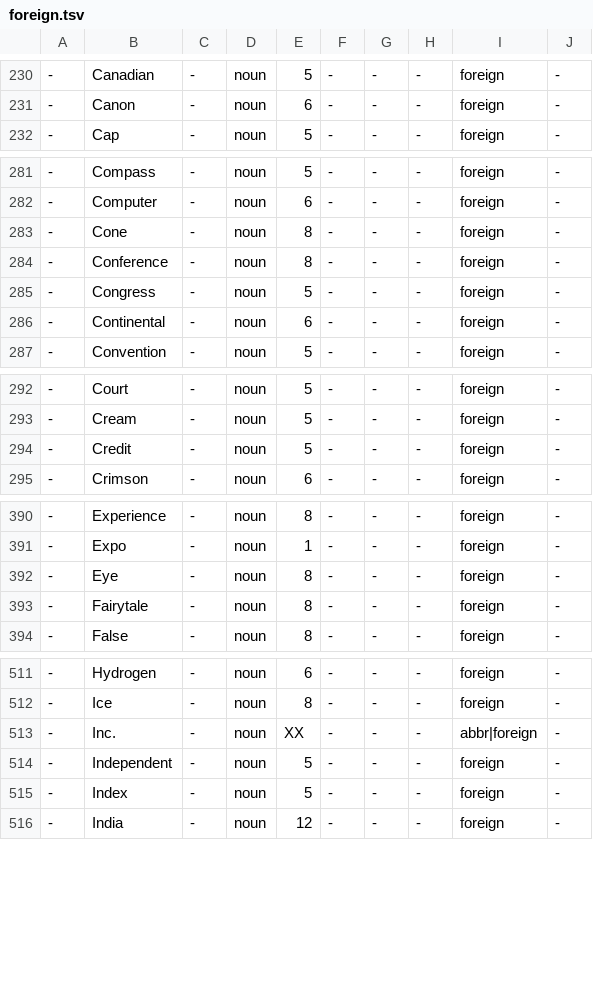
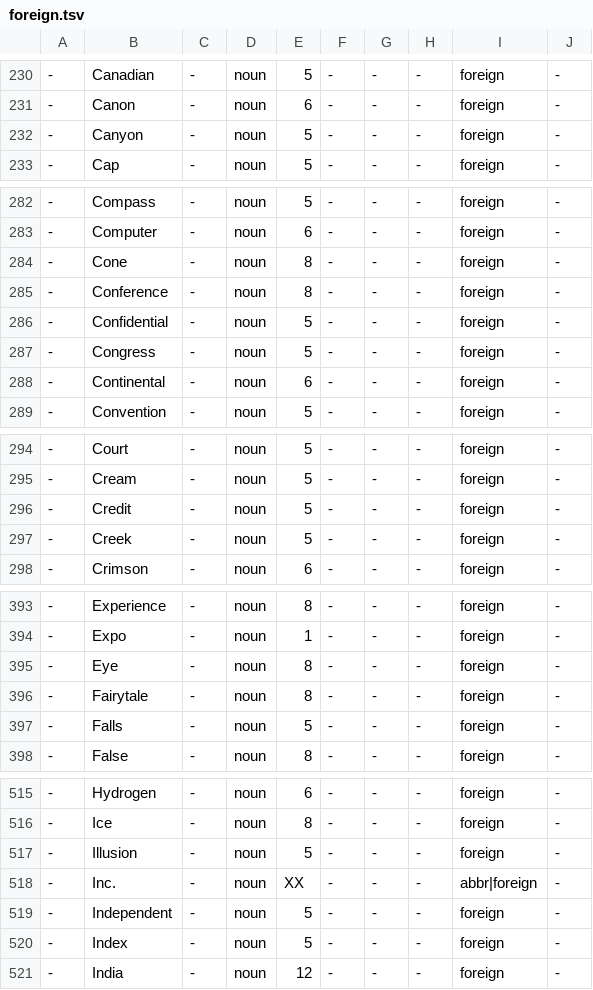
Before and after one commit to pkauppin/pykko, a TSV file: lists/foreign.tsv, drawn as a sheet; only a part is shown, gaps mark what is left out; the diff covers the shown part only.

```diff
--- a/lists/foreign.tsv
+++ b/lists/foreign.tsv
@@ -231,2 +231,3 @@
 -	Canon	-	noun	6	-	-	-	foreign	-
+-	Canyon	-	noun	5	-	-	-	foreign	-
 -	Cap	-	noun	5	-	-	-	foreign	-
@@ -284,2 +285,3 @@
 -	Conference	-	noun	8	-	-	-	foreign	-
+-	Confidential	-	noun	5	-	-	-	foreign	-
 -	Congress	-	noun	5	-	-	-	foreign	-
@@ -294,2 +296,3 @@
 -	Credit	-	noun	5	-	-	-	foreign	-
+-	Creek	-	noun	5	-	-	-	foreign	-
 -	Crimson	-	noun	6	-	-	-	foreign	-
@@ -393,2 +396,3 @@
 -	Fairytale	-	noun	8	-	-	-	foreign	-
+-	Falls	-	noun	5	-	-	-	foreign	-
 -	False	-	noun	8	-	-	-	foreign	-
@@ -512,2 +516,3 @@
 -	Ice	-	noun	8	-	-	-	foreign	-
+-	Illusion	-	noun	5	-	-	-	foreign	-
 -	Inc.	-	noun	XX	-	-	-	abbr|foreign	-
```
Also changed, not shown: 6 added rows and 1 removed row elsewhere in this file, lists/gaz-fac-restaurants.tsv, lists/gaz-org-companies.tsv, 19 other files.
